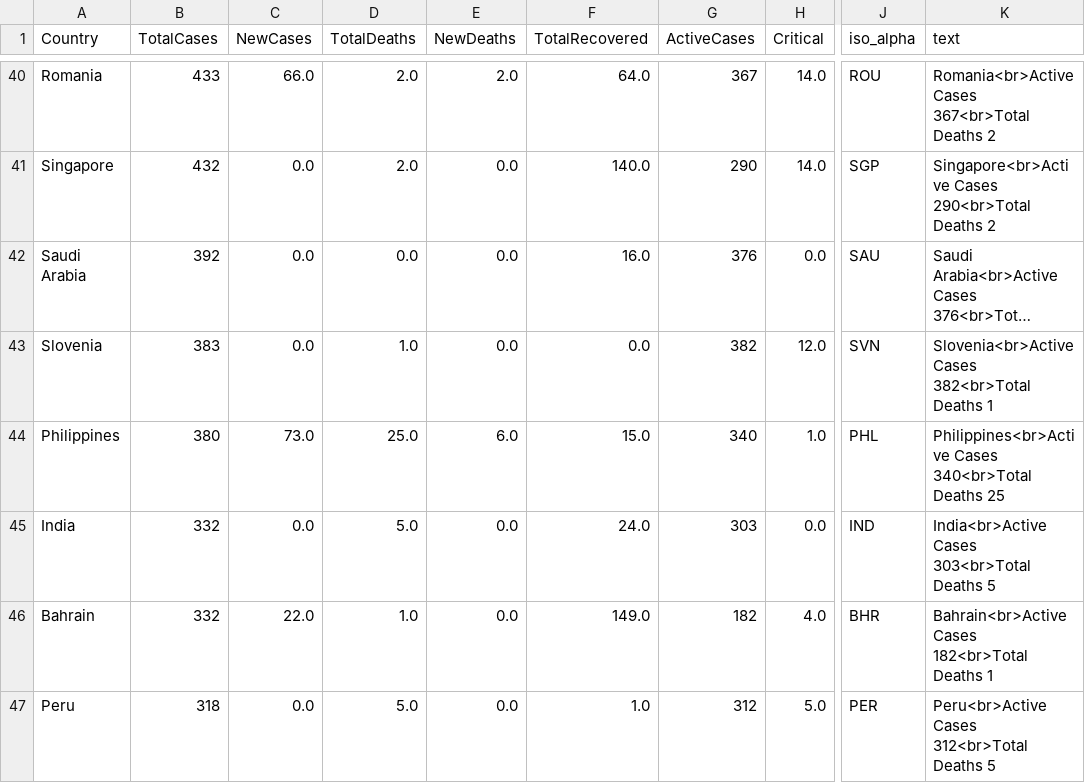
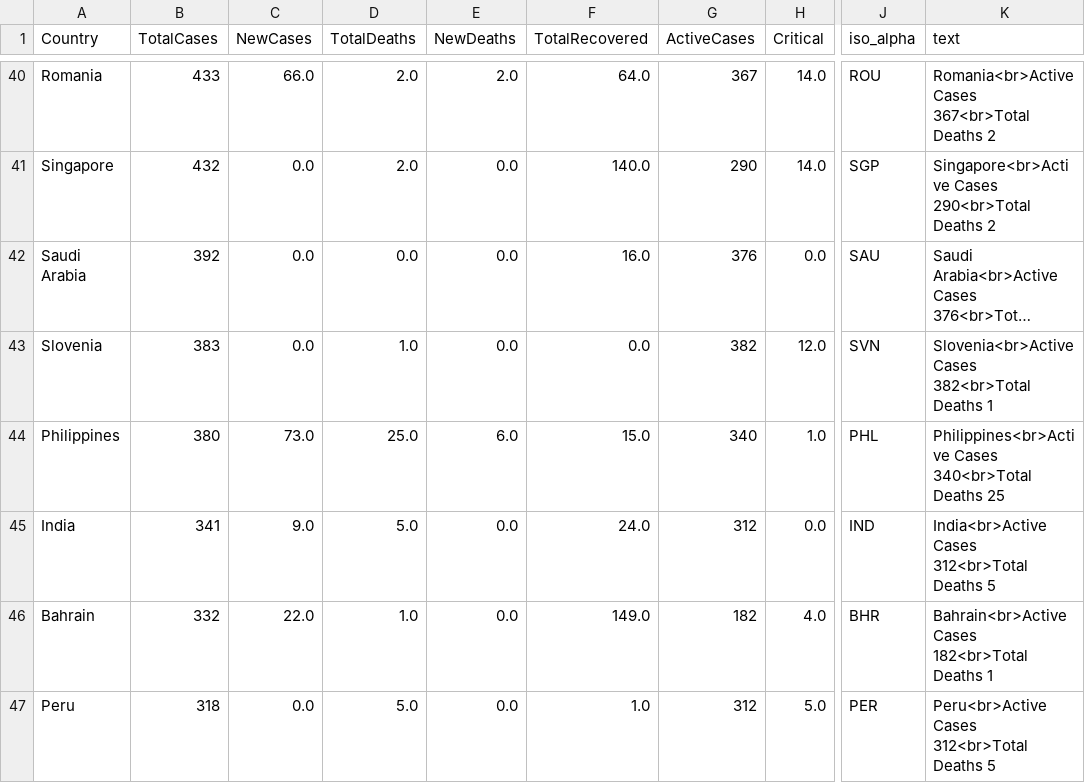
Before and after one commit to amtam0/coronavirus-world-map, a CSV file: static/data/corona.csv, drawn as a sheet; only a part is shown, gaps mark what is left out; long unchanged cells end in …; the diff covers the shown part only; the diff names each change by its address in the sheet, - before the commit and + after, or states it on an @@ line.

```diff
--- a/static/data/corona.csv
+++ b/static/data/corona.csv
-B45 (TotalCases): 332
+B45 (TotalCases): 341
-C45 (NewCases): 0.0
+C45 (NewCases): 9.0
-G45 (ActiveCases): 303
+G45 (ActiveCases): 312
-K45 (text): India<br>Active Cases 303<br>Total Deaths 5
+K45 (text): India<br>Active Cases 312<br>Total Deaths 5
```
Also changed, not shown: 2 added rows, 2 removed rows and 12 edited cells elsewhere in this file.
